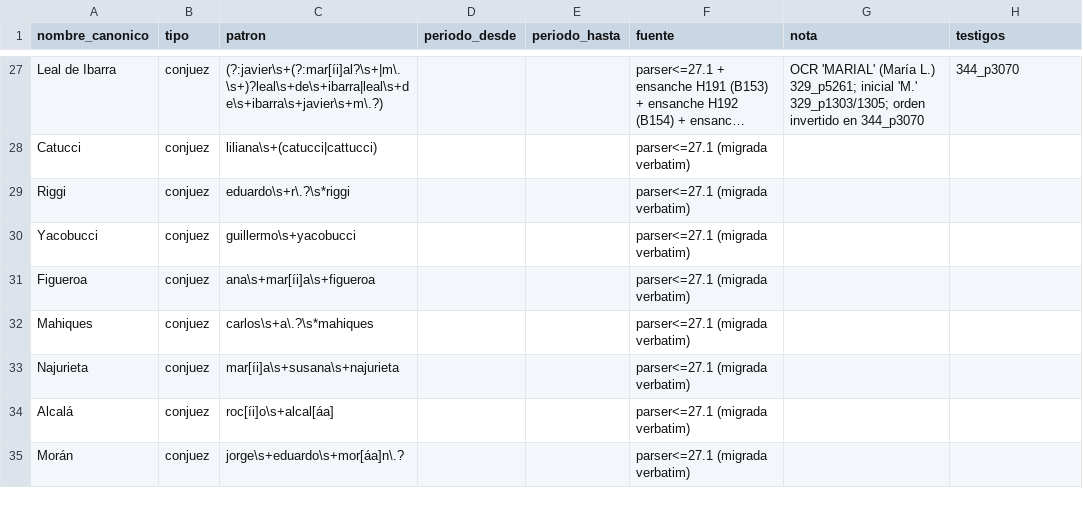
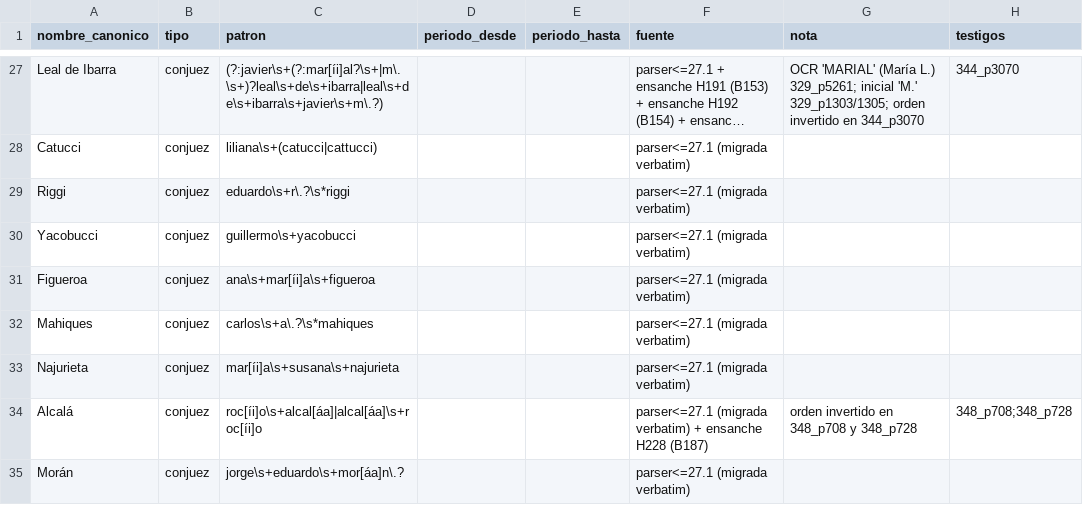
Before and after one commit to guillee1010/corpus-csjn, a CSV file: _meta/jueces/jueces_csjn.csv, drawn as a sheet; only a part is shown, gaps mark what is left out; long unchanged cells end in …; the diff covers the shown part only.

```diff
--- a/_meta/jueces/jueces_csjn.csv
+++ b/_meta/jueces/jueces_csjn.csv
@@ -33,3 +33,3 @@ Mahiques,conjuez,carlos\s+a\.?\s*mahiques,,,parser<=27.1 (migrada verbatim),,
 Najurieta,conjuez,mar[íi]a\s+susana\s+najurieta,,,parser<=27.1 (migrada verbatim),,
-Alcalá,conjuez,roc[íi]o\s+alcal[áa],,,parser<=27.1 (migrada verbatim),,
+Alcalá,conjuez,roc[íi]o\s+alcal[áa]|alcal[áa]\s+roc[íi]o,,,parser<=27.1 (migrada verbatim) + ensanche H228 (B187),orden invertido en 348_p708 y 348_p728,348_p708;348_p728
 Morán,conjuez,jorge\s+eduardo\s+mor[áa]n\.?,,,parser<=27.1 (migrada verbatim),,
```
Also changed, not shown: 20 edited cells elsewhere in this file.
